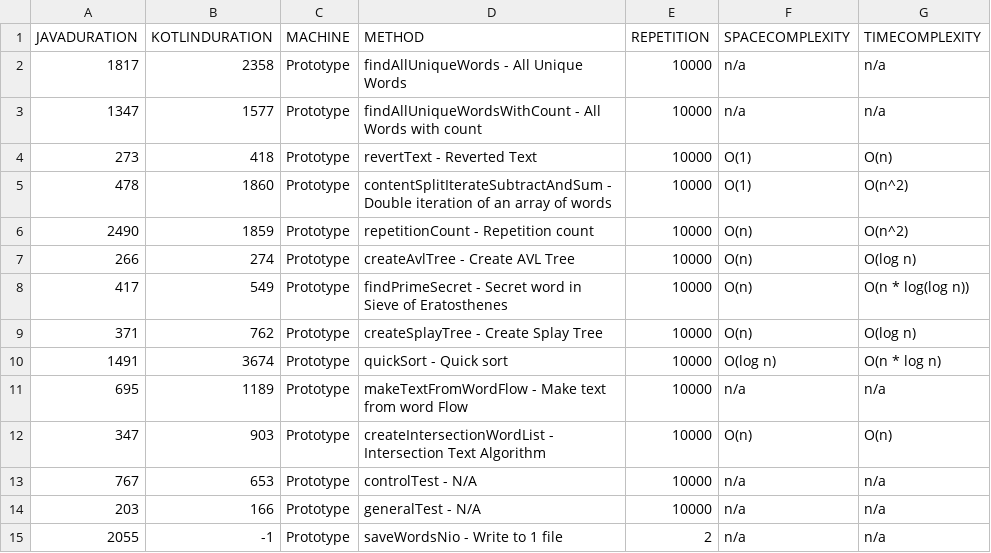
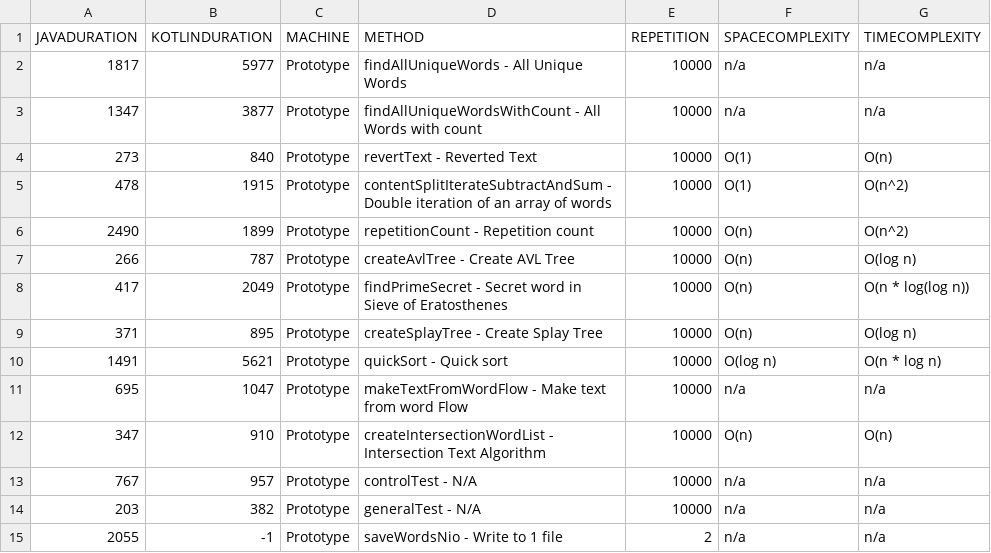
Before and after one commit to jesperancinha/good-story, a CSV file: dump/dump.csv, drawn as a sheet.

```diff
--- a/dump/dump.csv
+++ b/dump/dump.csv
@@ -1,15 +1,15 @@
 "JAVADURATION","KOTLINDURATION","MACHINE","METHOD","REPETITION","SPACECOMPLEXITY","TIMECOMPLEXITY"
-"1817","2358","Prototype","findAllUniqueWords - All Unique Words","10000","n/a","n/a"
-"1347","1577","Prototype","findAllUniqueWordsWithCount - All Words with count","10000","n/a","n/a"
-"273","418","Prototype","revertText - Reverted Text","10000","O(1)","O(n)"
-"478","1860","Prototype","contentSplitIterateSubtractAndSum - Double iteration of an array of words","10000","O(1)","O(n^2)"
-"2490","1859","Prototype","repetitionCount - Repetition count","10000","O(n)","O(n^2)"
-"266","274","Prototype","createAvlTree - Create AVL Tree","10000","O(n)","O(log n)"
-"417","549","Prototype","findPrimeSecret - Secret word in Sieve of Eratosthenes","10000","O(n)","O(n * log(log n))"
-"371","762","Prototype","createSplayTree - Create Splay Tree","10000","O(n)","O(log n)"
-"1491","3674","Prototype","quickSort - Quick sort","10000","O(log n)","O(n * log n)"
-"695","1189","Prototype","makeTextFromWordFlow - Make text from word Flow","10000","n/a","n/a"
-"347","903","Prototype","createIntersectionWordList - Intersection Text Algorithm","10000","O(n)","O(n)"
-"767","653","Prototype","controlTest - N/A","10000","n/a","n/a"
-"203","166","Prototype","generalTest - N/A","10000","n/a","n/a"
+"1817","5977","Prototype","findAllUniqueWords - All Unique Words","10000","n/a","n/a"
+"1347","3877","Prototype","findAllUniqueWordsWithCount - All Words with count","10000","n/a","n/a"
+"273","840","Prototype","revertText - Reverted Text","10000","O(1)","O(n)"
+"478","1915","Prototype","contentSplitIterateSubtractAndSum - Double iteration of an array of words","10000","O(1)","O(n^2)"
+"2490","1899","Prototype","repetitionCount - Repetition count","10000","O(n)","O(n^2)"
+"266","787","Prototype","createAvlTree - Create AVL Tree","10000","O(n)","O(log n)"
+"417","2049","Prototype","findPrimeSecret - Secret word in Sieve of Eratosthenes","10000","O(n)","O(n * log(log n))"
+"371","895","Prototype","createSplayTree - Create Splay Tree","10000","O(n)","O(log n)"
+"1491","5621","Prototype","quickSort - Quick sort","10000","O(log n)","O(n * log n)"
+"695","1047","Prototype","makeTextFromWordFlow - Make text from word Flow","10000","n/a","n/a"
+"347","910","Prototype","createIntersectionWordList - Intersection Text Algorithm","10000","O(n)","O(n)"
+"767","957","Prototype","controlTest - N/A","10000","n/a","n/a"
+"203","382","Prototype","generalTest - N/A","10000","n/a","n/a"
 "2055","-1","Prototype","saveWordsNio - Write to 1 file","2","n/a","n/a"
```
Also changed, not shown: 3 other files.
